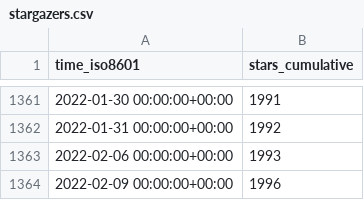
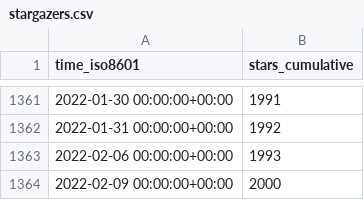
Before and after one commit to gitblit-org/github-stats, a CSV file: gitblit/gitblit/ghrs-data/stargazers.csv, drawn as a sheet; only a part is shown, gaps mark what is left out.

```diff
--- a/gitblit/gitblit/ghrs-data/stargazers.csv
+++ b/gitblit/gitblit/ghrs-data/stargazers.csv
@@ -1363,2 +1363,2 @@ time_iso8601,stars_cumulative
 2022-02-06 00:00:00+00:00,1993
-2022-02-09 00:00:00+00:00,1996
+2022-02-09 00:00:00+00:00,2000
```
